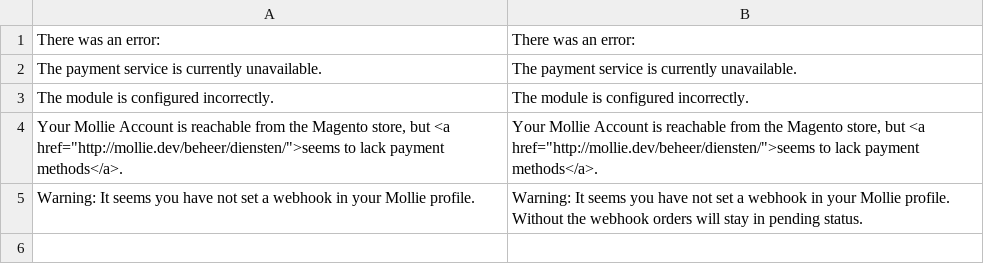
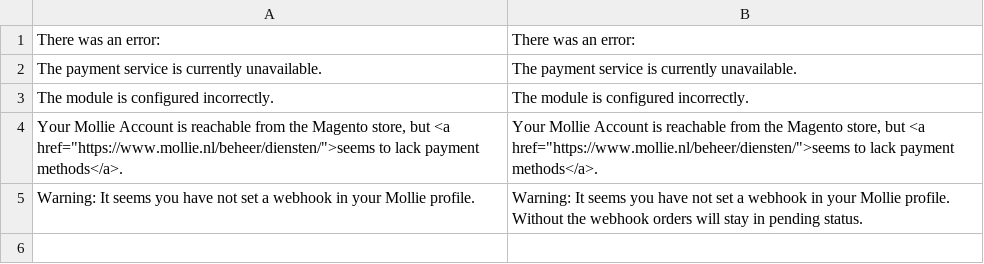
Before and after one commit to mollie/Magento, a CSV file: app/locale/en_GB/Mollie_Mpm.csv, drawn as a sheet; only a part is shown.

Commit message:
Updated HTTP urls to HTTPS.

```diff
--- a/app/locale/en_GB/Mollie_Mpm.csv
+++ b/app/locale/en_GB/Mollie_Mpm.csv
@@ -3,3 +3,3 @@
 "The module is configured incorrectly.","The module is configured incorrectly."
-"Your Mollie Account is reachable from the Magento store, but <a href=""http://mollie.dev/beheer/diensten/"">seems to lack payment methods</a>.","Your Mollie Account is reachable from the Magento store, but <a href=""http://mollie.dev/beheer/diensten/"">seems to lack payment methods</a>."
+"Your Mollie Account is reachable from the Magento store, but <a href=""https://www.mollie.nl/beheer/diensten/"">seems to lack payment methods</a>.","Your Mollie Account is reachable from the Magento store, but <a href=""https://www.mollie.nl/beheer/diensten/"">seems to lack payment methods</a>."
 "Warning: It seems you have not set a webhook in your Mollie profile.", "Warning: It seems you have not set a webhook in your Mollie profile. Without the webhook orders will stay in pending status."
```
Also changed, not shown: app/locale/en_US/Mollie_Mpm.csv, app/locale/fr_FR/Mollie_Mpm.csv, 2 other files.
